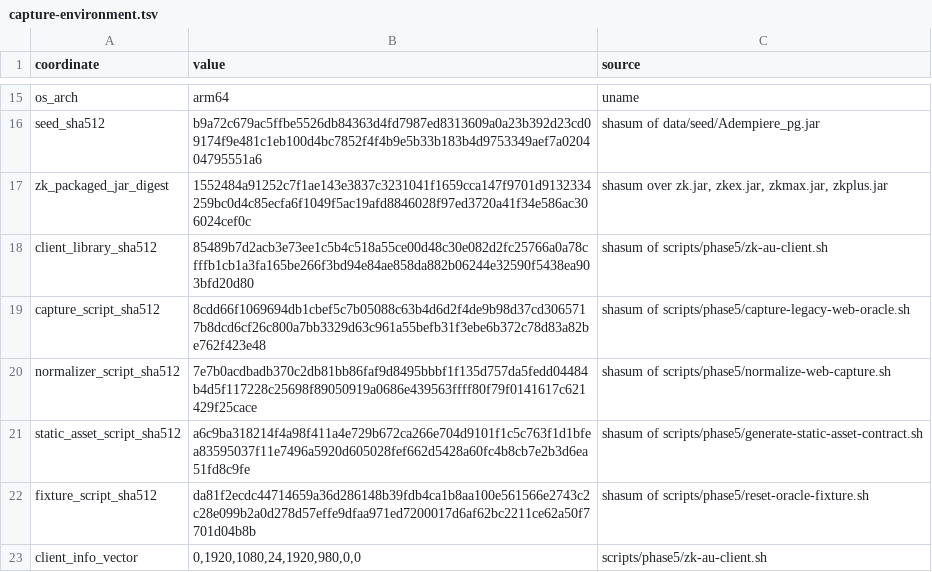
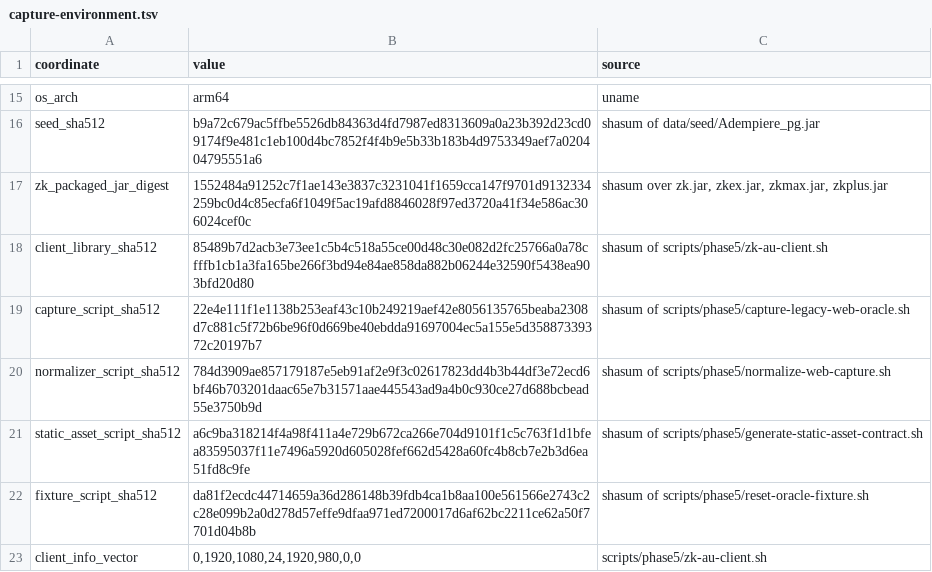
Before and after one commit to samqbush/adempiere2, a TSV file: contracts/legacy-web-v1/capture-environment.tsv, drawn as a sheet; only a part is shown, gaps mark what is left out.

```diff
--- a/contracts/legacy-web-v1/capture-environment.tsv
+++ b/contracts/legacy-web-v1/capture-environment.tsv
@@ -18,4 +18,4 @@ zk_packaged_jar_digest	1552484a91252c7f1ae143e3837c3231041f1659cca147f9701d91323
 client_library_sha512	85489b7d2acb3e73ee1c5b4c518a55ce00d48c30e082d2fc25766a0a78cfffb1cb1a3fa165be266f3bd94e84ae858da882b06244e32590f5438ea903bfd20d80	shasum of scripts/phase5/zk-au-client.sh
-capture_script_sha512	8cdd66f1069694db1cbef5c7b05088c63b4d6d2f4de9b98d37cd3065717b8dcd6cf26c800a7bb3329d63c961a55befb31f3ebe6b372c78d83a82be762f423e48	shasum of scripts/phase5/capture-legacy-web-oracle.sh
-normalizer_script_sha512	7e7b0acdbadb370c2db81bb86faf9d8495bbbf1f135d757da5fedd04484b4d5f117228c25698f89050919a0686e439563ffff80f79f0141617c621429f25cace	shasum of scripts/phase5/normalize-web-capture.sh
+capture_script_sha512	22e4e111f1e1138b253eaf43c10b249219aef42e8056135765beaba2308d7c881c5f72b6be96f0d669be40ebdda91697004ec5a155e5d35887339372c20197b7	shasum of scripts/phase5/capture-legacy-web-oracle.sh
+normalizer_script_sha512	784d3909ae857179187e5eb91af2e9f3c02617823dd4b3b44df3e72ecd6bf46b703201daac65e7b31571aae445543ad9a4b0c930ce27d688bcbead55e3750b9d	shasum of scripts/phase5/normalize-web-capture.sh
 static_asset_script_sha512	a6c9ba318214f4a98f411a4e729b672ca266e704d9101f1c5c763f1d1bfea83595037f11e7496a5920d605028fef662d5428a60fc4b8cb7e2b3d6ea51fd8c9fe	shasum of scripts/phase5/generate-static-asset-contract.sh
```
Also changed, not shown: contracts/legacy-web-v1/context-observed.tsv, contracts/legacy-web-v1/zk-au-flows.tsv, 11 other files.
